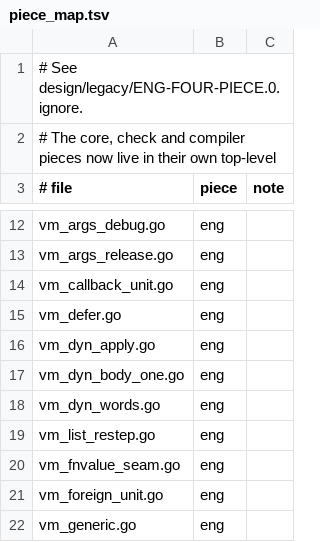
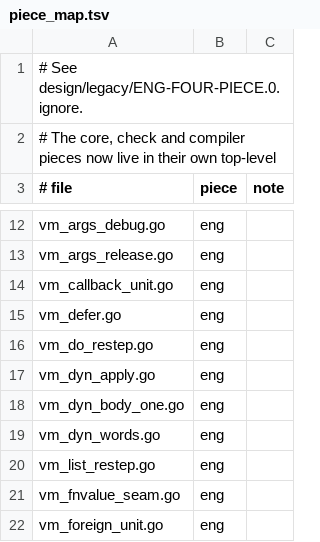
Before and after one commit to boru-lang/boru, a TSV file: eng/go/piece_map.tsv, drawn as a sheet; only a part is shown, gaps mark what is left out; the shorter side is filled out with more unchanged rows.

```diff
--- a/eng/go/piece_map.tsv
+++ b/eng/go/piece_map.tsv
@@ -15,2 +15,3 @@ vm_callback_unit.go	eng
 vm_defer.go	eng	
+vm_do_restep.go	eng
 vm_dyn_apply.go	eng
```
Also changed, not shown: 14 other files.
